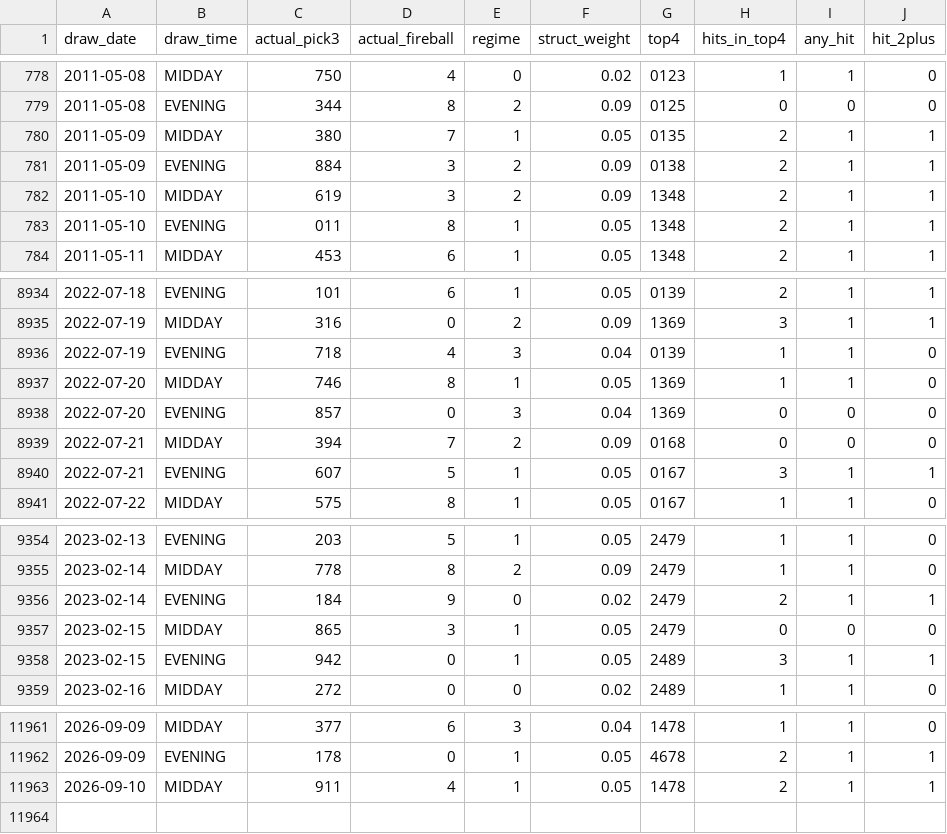
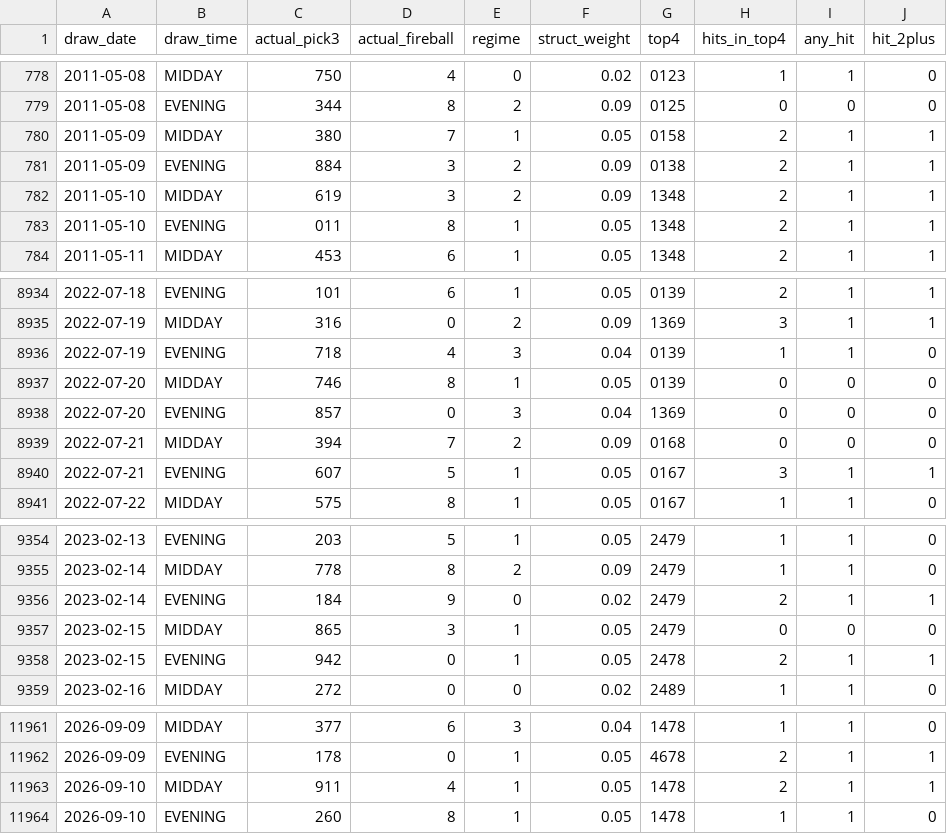
Before and after one commit to Fluffyballs78/il-pick3-pipeline, a CSV file: data/live_performance_log.csv, drawn as a sheet; only a part is shown, gaps mark what is left out.

```diff
--- a/data/live_performance_log.csv
+++ b/data/live_performance_log.csv
@@ -779,3 +779,3 @@ draw_date,draw_time,actual_pick3,actual_fireball,regime,struct_weight,top4,hits_
 2011-05-08,EVENING,344,8,2,0.09,0125,0,0,0
-2011-05-09,MIDDAY,380,7,1,0.05,0135,2,1,1
+2011-05-09,MIDDAY,380,7,1,0.05,0158,2,1,1
 2011-05-09,EVENING,884,3,2,0.09,0138,2,1,1
@@ -8936,3 +8936,3 @@ draw_date,draw_time,actual_pick3,actual_fireball,regime,struct_weight,top4,hits_
 2022-07-19,EVENING,718,4,3,0.04,0139,1,1,0
-2022-07-20,MIDDAY,746,8,1,0.05,1369,1,1,0
+2022-07-20,MIDDAY,746,8,1,0.05,0139,0,0,0
 2022-07-20,EVENING,857,0,3,0.04,1369,0,0,0
@@ -9357,3 +9357,3 @@ draw_date,draw_time,actual_pick3,actual_fireball,regime,struct_weight,top4,hits_
 2023-02-15,MIDDAY,865,3,1,0.05,2479,0,0,0
-2023-02-15,EVENING,942,0,1,0.05,2489,3,1,1
+2023-02-15,EVENING,942,0,1,0.05,2478,2,1,1
 2023-02-16,MIDDAY,272,0,0,0.02,2489,1,1,0
@@ -11963 +11963,2 @@ draw_date,draw_time,actual_pick3,actual_fireball,regime,struct_weight,top4,hits_
 2026-09-10,MIDDAY,911,4,1,0.05,1478,2,1,1
+2026-09-10,EVENING,260,8,1,0.05,1478,1,1,0
```
Also changed, not shown: 8 other files.
